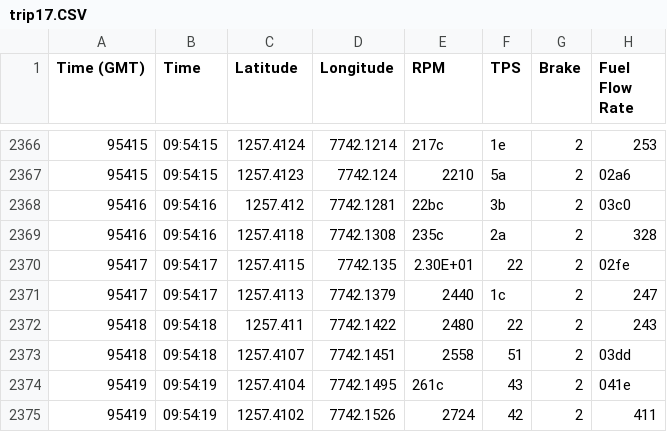
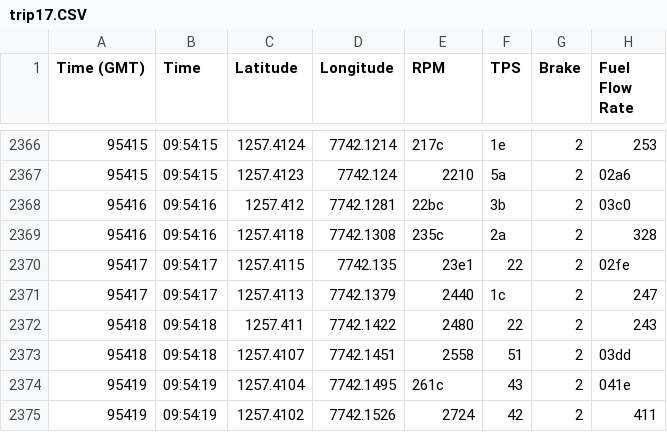
Before and after one commit to monica-prakash/hiper-data, a CSV file: trip17.CSV, drawn as a sheet; only a part is shown, gaps mark what is left out; the diff names each change by its address in the sheet, - before the commit and + after, or states it on an @@ line.

Commit message:
Update trip17.CSV

```diff
--- a/trip17.CSV
+++ b/trip17.CSV
-E2370 (RPM): 2.30E+01
+E2370 (RPM): 23e1
```
